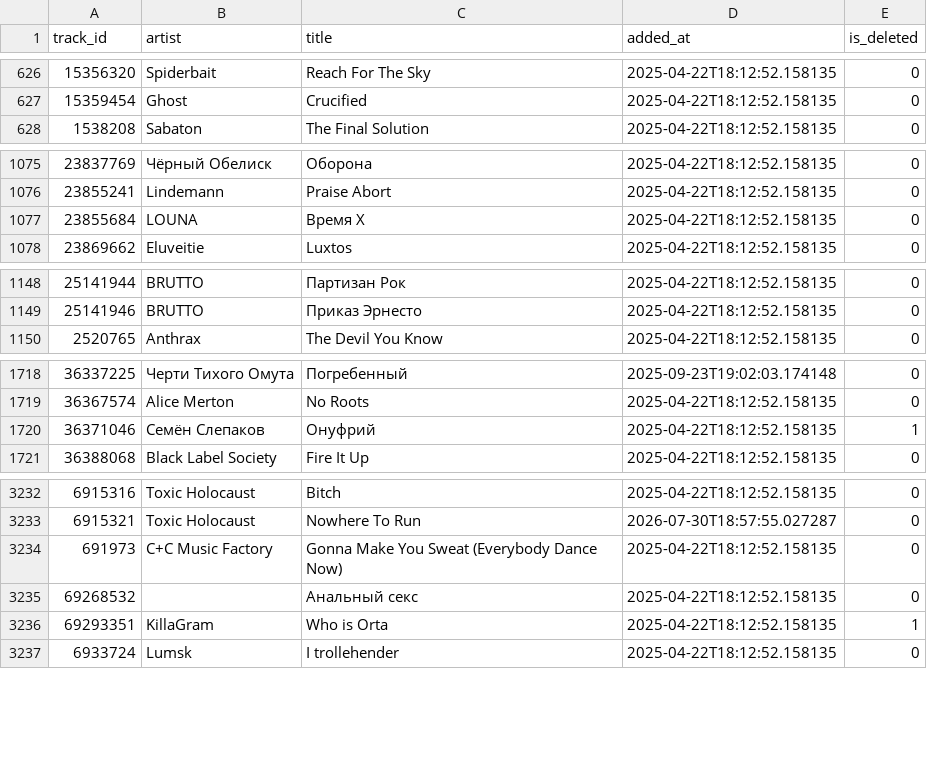
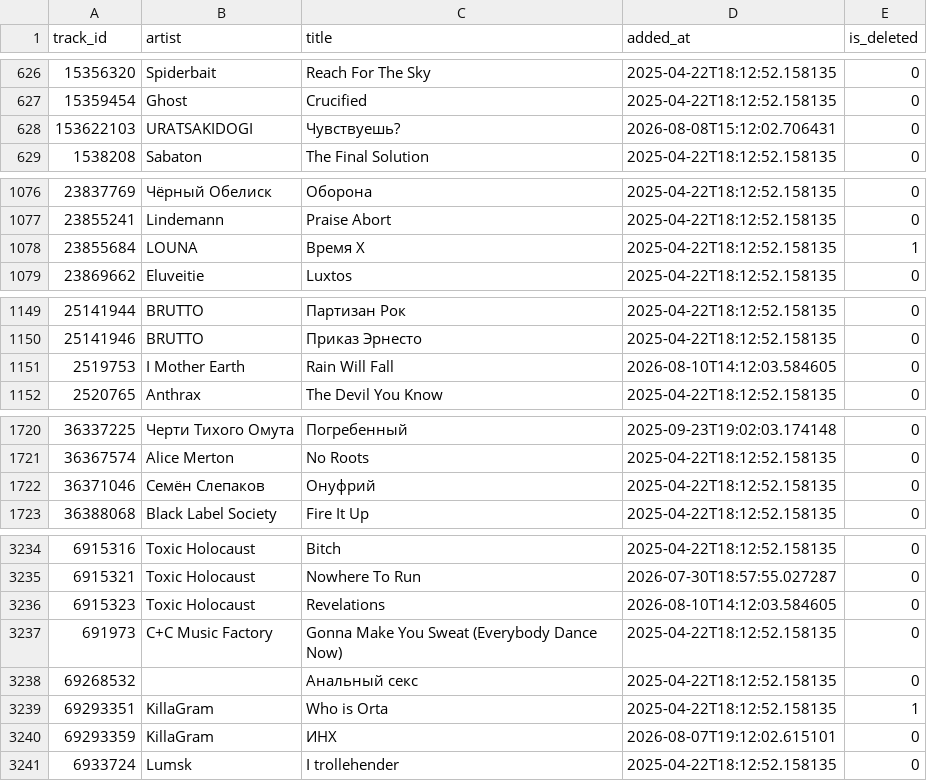
Before and after one commit to esemi/yandex-music-playlist-backup, a CSV file: playlists/esemyon.csv, drawn as a sheet; only a part is shown, gaps mark what is left out; the diff covers the shown part only.

Commit message:
:card_file_box: Update esemyon playlist snapshot

```diff
--- a/playlists/esemyon.csv
+++ b/playlists/esemyon.csv
@@ -627,2 +627,3 @@ track_id,artist,title,added_at,is_deleted
 15359454,Ghost,Crucified,2025-04-22T18:12:52.158135,0
+153622103,URATSAKIDOGI,Чувствуешь?,2026-08-08T15:12:02.706431,0
 1538208,Sabaton,The Final Solution,2025-04-22T18:12:52.158135,0
@@ -1076,3 +1077,3 @@ track_id,artist,title,added_at,is_deleted
 23855241,Lindemann,Praise Abort,2025-04-22T18:12:52.158135,0
-23855684,LOUNA,Время X,2025-04-22T18:12:52.158135,0
+23855684,LOUNA,Время X,2025-04-22T18:12:52.158135,1
 23869662,Eluveitie,Luxtos,2025-04-22T18:12:52.158135,0
@@ -1149,2 +1150,3 @@ track_id,artist,title,added_at,is_deleted
 25141946,BRUTTO,Приказ Эрнесто,2025-04-22T18:12:52.158135,0
+2519753,I Mother Earth,Rain Will Fall,2026-08-10T14:12:03.584605,0
 2520765,Anthrax,The Devil You Know,2025-04-22T18:12:52.158135,0
@@ -1719,3 +1721,3 @@ track_id,artist,title,added_at,is_deleted
 36367574,Alice Merton,No Roots,2025-04-22T18:12:52.158135,0
-36371046,Семён Слепаков,Онуфрий,2025-04-22T18:12:52.158135,1
+36371046,Семён Слепаков,Онуфрий,2025-04-22T18:12:52.158135,0
 36388068,Black Label Society,Fire It Up,2025-04-22T18:12:52.158135,0
@@ -3233,2 +3235,3 @@ track_id,artist,title,added_at,is_deleted
 6915321,Toxic Holocaust,Nowhere To Run,2026-07-30T18:57:55.027287,0
+6915323,Toxic Holocaust,Revelations,2026-08-10T14:12:03.584605,0
 691973,C+C Music Factory,Gonna Make You Sweat (Everybody Dance Now),2025-04-22T18:12:52.158135,0
@@ -3236,2 +3239,3 @@ track_id,artist,title,added_at,is_deleted
 69293351,KillaGram,Who is Orta,2025-04-22T18:12:52.158135,1
+69293359,KillaGram,ИНХ,2026-08-07T19:12:02.615101,0
 6933724,Lumsk,I trollehender,2025-04-22T18:12:52.158135,0
```
Also changed, not shown: 2 edited cells elsewhere in this file.
